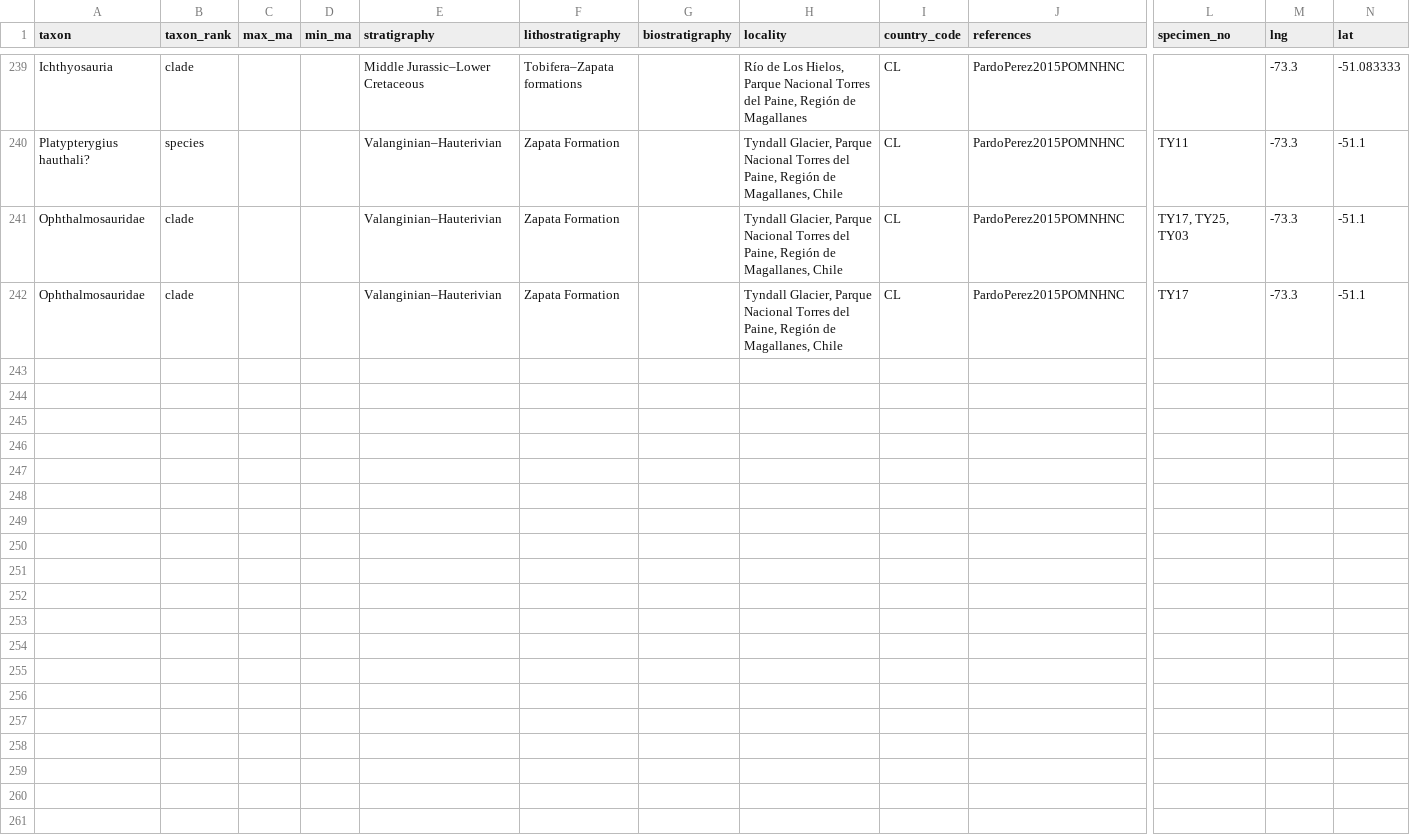
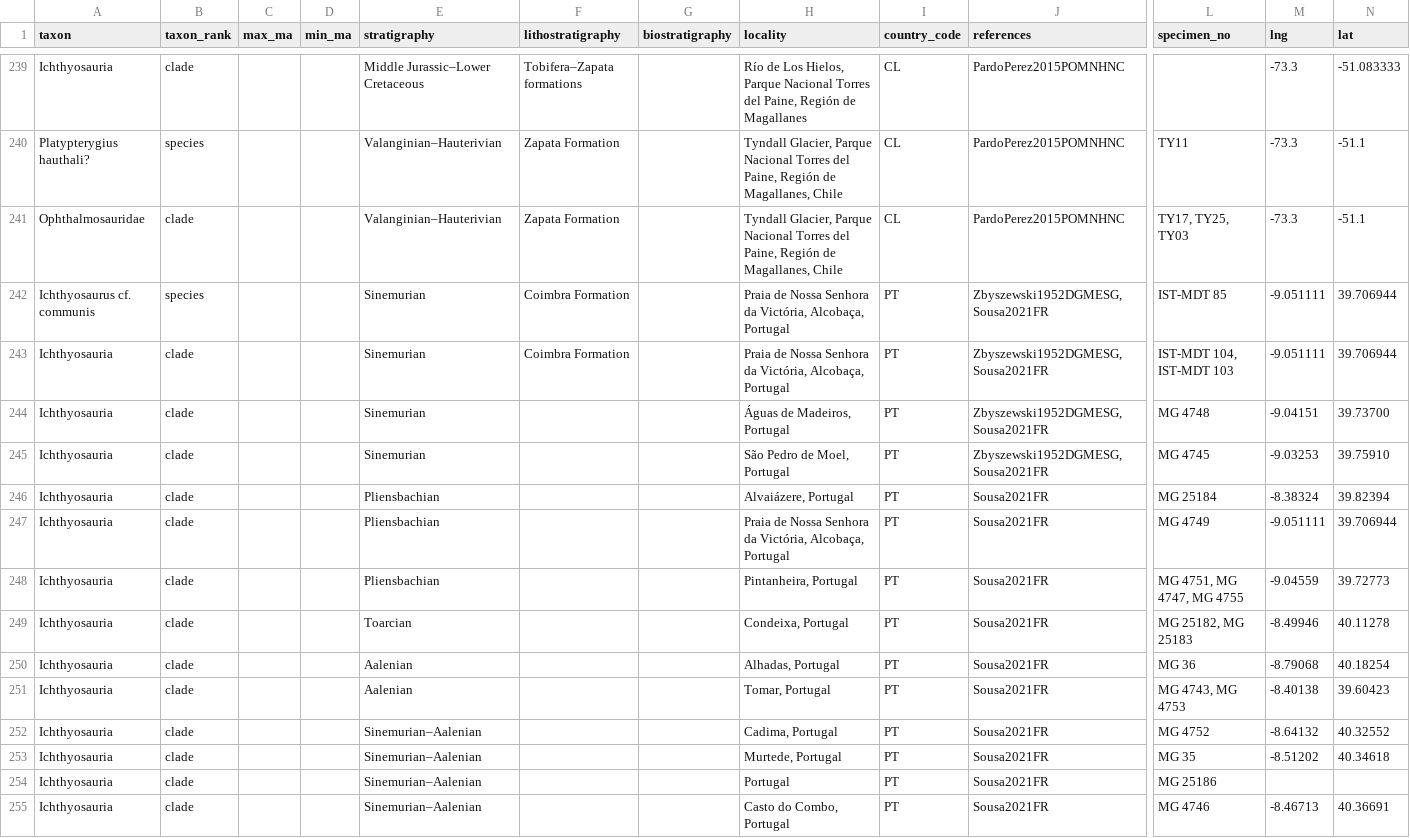
Before and after one commit to benjaminmoon/palass22, a TSV file: my_ichthyosaur_occurrences.tsv, drawn as a sheet; only a part is shown, gaps mark what is left out; removed rows and columns are numbered as before the commit, all else as after; rows hold the shown columns only; the diff names each change by its address in the sheet, - before the commit and + after, or states it on an @@ line.

Commit message:
add Portugese ichthyosaur occurremces
from Sousa et al. (2021, Fossil Record, <https://doi.org/10.5194/fr-24-287-2021>)

```diff
--- a/my_ichthyosaur_occurrences.tsv
+++ b/my_ichthyosaur_occurrences.tsv
-row 242: Ophthalmosauridae | clade |  |  | Valanginian–Hauterivian | Zapata Formation |  | Tyndall Glacier, Parque Nacional Torres del Paine, Región de Magallanes, Chile | CL | PardoPerez2015POMNHNC | TY17 | -73.3 | -51.1
+row 242: Ichthyosaurus cf. communis | species |  |  | Sinemurian | Coimbra Formation |  | Praia de Nossa Senhora da Victória, Alcobaça, Portugal | PT | Zbyszewski1952DGMESG,Sousa2021FR | IST-MDT 85 | -9.051111 | 39.706944
+row 243: Ichthyosauria | clade |  |  | Sinemurian | Coimbra Formation |  | Praia de Nossa Senhora da Victória, Alcobaça, Portugal | PT | Zbyszewski1952DGMESG,Sousa2021FR | IST-MDT 104, IST-MDT 103 | -9.051111 | 39.706944
+row 244: Ichthyosauria | clade |  |  | Sinemurian |  |  | Águas de Madeiros, Portugal | PT | Zbyszewski1952DGMESG,Sousa2021FR | MG 4748 | -9.04151 | 39.73700
+row 245: Ichthyosauria | clade |  |  | Sinemurian |  |  | São Pedro de Moel, Portugal | PT | Zbyszewski1952DGMESG,Sousa2021FR | MG 4745 | -9.03253 | 39.75910
+row 246: Ichthyosauria | clade |  |  | Pliensbachian |  |  | Alvaiázere, Portugal | PT | Sousa2021FR | MG 25184 | -8.38324 | 39.82394
+row 247: Ichthyosauria | clade |  |  | Pliensbachian |  |  | Praia de Nossa Senhora da Victória, Alcobaça, Portugal | PT | Sousa2021FR | MG 4749 | -9.051111 | 39.706944
+row 248: Ichthyosauria | clade |  |  | Pliensbachian |  |  | Pintanheira, Portugal | PT | Sousa2021FR | MG 4751, MG 4747, MG 4755 | -9.04559 | 39.72773
+row 249: Ichthyosauria | clade |  |  | Toarcian |  |  | Condeixa, Portugal | PT | Sousa2021FR | MG 25182, MG 25183 | -8.49946 | 40.11278
+row 250: Ichthyosauria | clade |  |  | Aalenian |  |  | Alhadas, Portugal | PT | Sousa2021FR | MG 36 | -8.79068 | 40.18254
+row 251: Ichthyosauria | clade |  |  | Aalenian |  |  | Tomar, Portugal | PT | Sousa2021FR | MG 4743, MG 4753 | -8.40138 | 39.60423
+row 252: Ichthyosauria | clade |  |  | Sinemurian–Aalenian |  |  | Cadima, Portugal | PT | Sousa2021FR | MG 4752 | -8.64132 | 40.32552
+row 253: Ichthyosauria | clade |  |  | Sinemurian–Aalenian |  |  | Murtede, Portugal | PT | Sousa2021FR | MG 35 | -8.51202 | 40.34618
+row 254: Ichthyosauria | clade |  |  | Sinemurian–Aalenian |  |  | Portugal | PT | Sousa2021FR | MG 25186
+row 255: Ichthyosauria | clade |  |  | Sinemurian–Aalenian |  |  | Casto do Combo, Portugal | PT | Sousa2021FR | MG 4746 | -8.46713 | 40.36691
```
